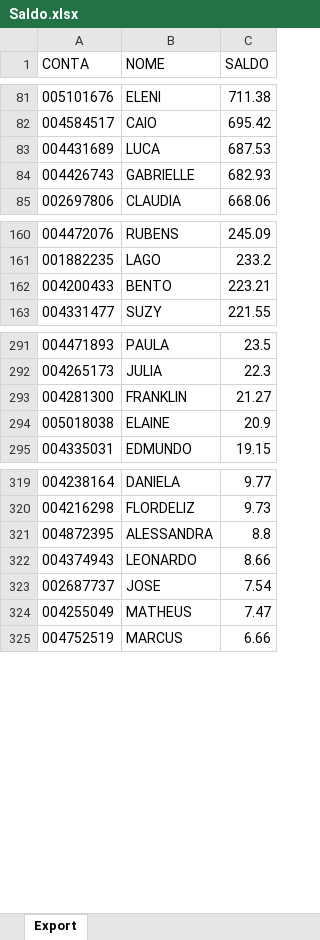
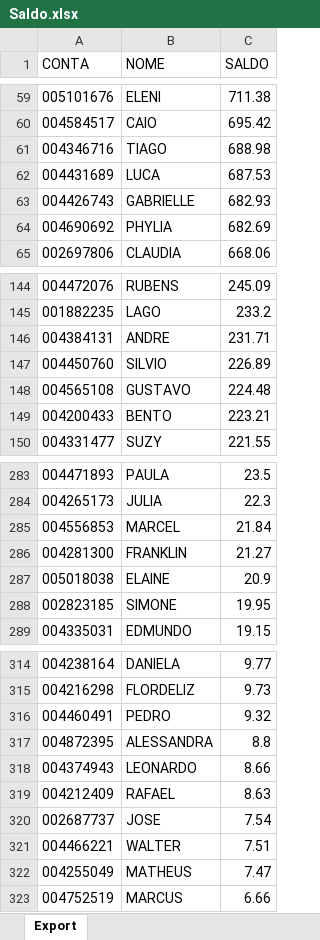
Before and after one commit to lauroteles/app_mesa_de_opera-es_corrigido, an Excel workbook: Saldo.xlsx, sheet Export, drawn as a sheet; only a part is shown, gaps mark what is left out; values as stored, in another font and other column widths than the file's, no borders; the diff covers the shown part only; the diff names each change by its address in the sheet, - before the commit and + after, or states it on an @@ line.

```diff
--- a/Saldo.xlsx (sheet Export)
+++ b/Saldo.xlsx (sheet Export)
+row 61: 004346716 | TIAGO | 688.98
+row 64: 004690692 | PHYLIA | 682.69
+row 146: 004384131 | ANDRE | 231.71
+row 147: 004450760 | SILVIO | 226.89
+row 148: 004565108 | GUSTAVO | 224.48
+row 285: 004556853 | MARCEL | 21.84
+row 288: 002823185 | SIMONE | 19.95
+row 316: 004460491 | PEDRO | 9.32
+row 319: 004212409 | RAFAEL | 8.63
+row 321: 004466221 | WALTER | 7.51
```
Also changed, not shown: 16 added rows, 28 removed rows and 4 edited cells elsewhere in this sheet.
